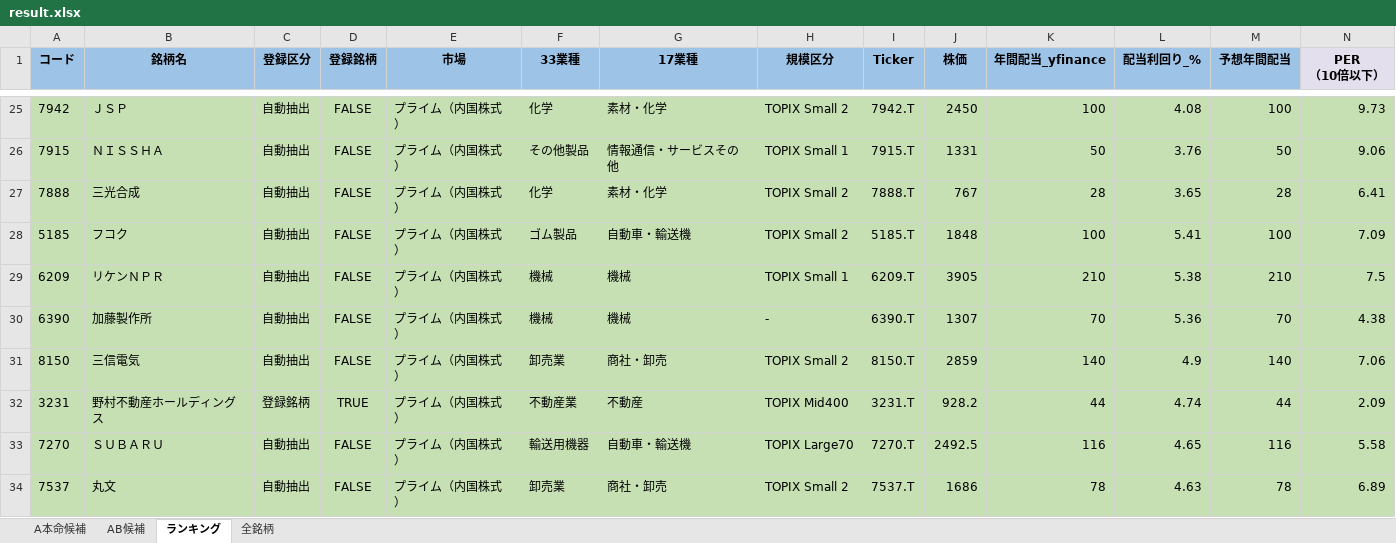
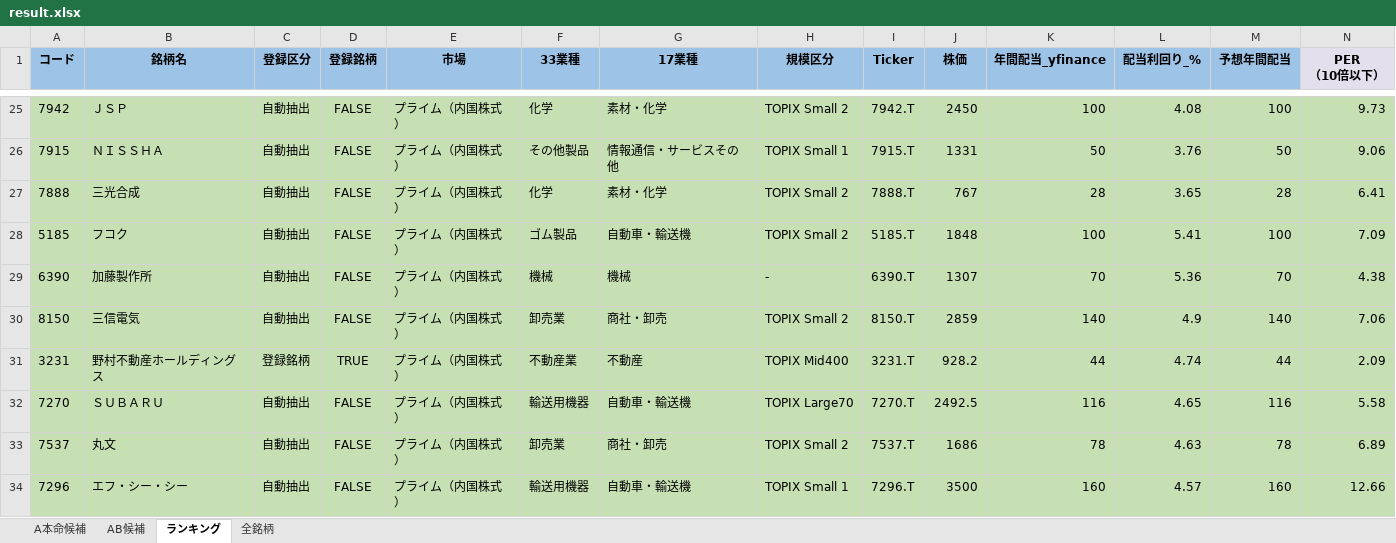
Before and after one commit to ku0909/screening, an Excel workbook: result.xlsx, sheet ランキング, drawn as a sheet; only a part is shown, gaps mark what is left out; the shorter side is filled out with more unchanged rows; values as stored, in another font and other column widths than the file's, no borders; removed rows and columns are numbered as before the commit, all else as after; rows hold the shown columns only; the diff covers the shown part only; the diff names each change by its address in the sheet, - before the commit and + after, or states it on an @@ line.

```diff
--- a/result.xlsx (sheet ランキング)
+++ b/result.xlsx (sheet ランキング)
-row 29: 6209 | リケンＮＰＲ | 自動抽出 | FALSE | プライム（内国株式） | 機械 | 機械 | TOPIX Small 1 | 6209.T | 3905 | 210 | 5.38 | 210 | 7.5
```
Also changed, not shown: 1 added row and 2 edited cells elsewhere in this sheet, sheet 全銘柄, sheet AB候補, sheet A本命候補, 1 other file.
